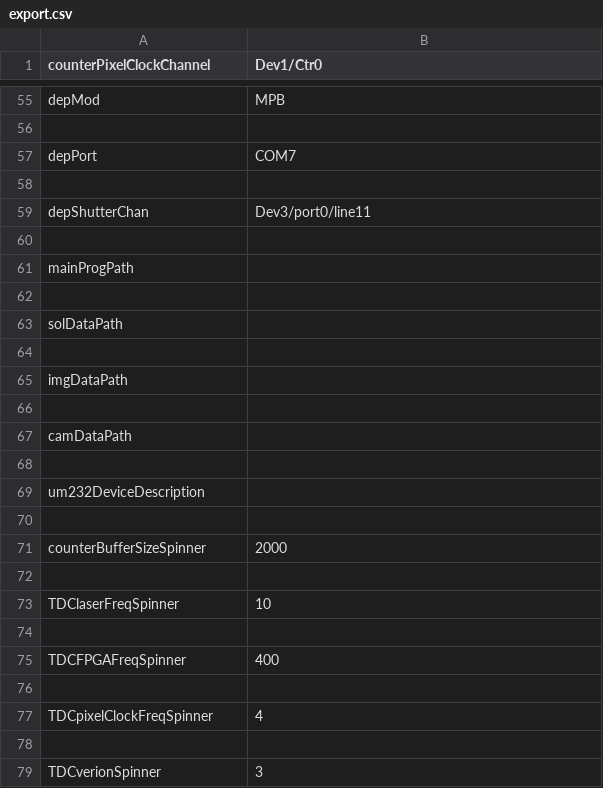
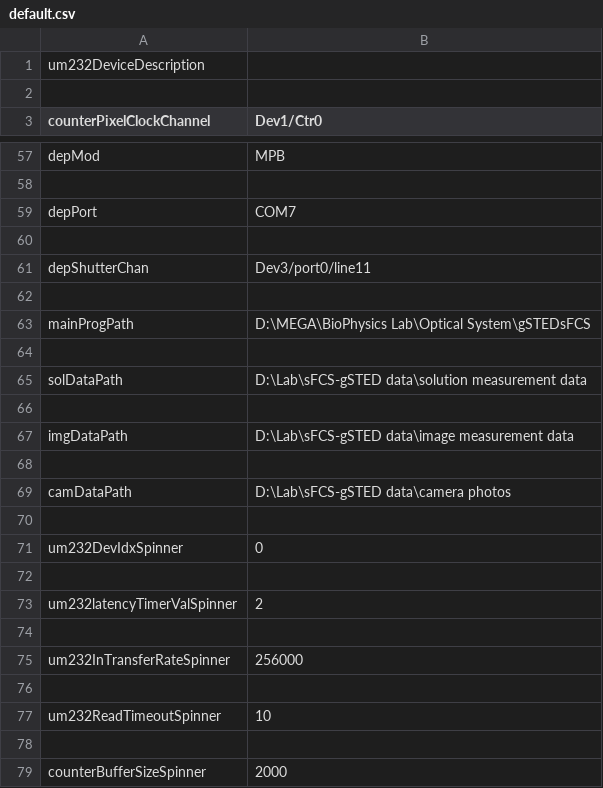
Before and after one commit to Th3Tr00p3r/gSTED-sFCS, a CSV file: settings/default.csv (was settings/export.csv), drawn as a sheet; only a part is shown, gaps mark what is left out; the shorter side is filled out with more unchanged rows; the diff covers the shown part only.

Commit message:
added default settings, switched LEDs

```diff
--- a/settings/export.csv
+++ b/settings/default.csv
@@ -1 +1,3 @@
+um232DeviceDescription,
+
 counterPixelClockChannel,Dev1/Ctr0
@@ -60,11 +62,17 @@ depShutterChan,Dev3/port0/line11
 
-mainProgPath,
+mainProgPath,D:\MEGA\BioPhysics Lab\Optical System\gSTEDsFCS
 
-solDataPath,
+solDataPath,D:\Lab\sFCS-gSTED data\solution measurement data
 
-imgDataPath,
+imgDataPath,D:\Lab\sFCS-gSTED data\image measurement data
 
-camDataPath,
+camDataPath,D:\Lab\sFCS-gSTED data\camera photos
 
-um232DeviceDescription,
+um232DevIdxSpinner,0
+
+um232latencyTimerValSpinner,2
+
+um232InTransferRateSpinner,256000
+
+um232ReadTimeoutSpinner,10
 
```
Also changed, not shown: 4 removed rows elsewhere in this file, 13 other files.
